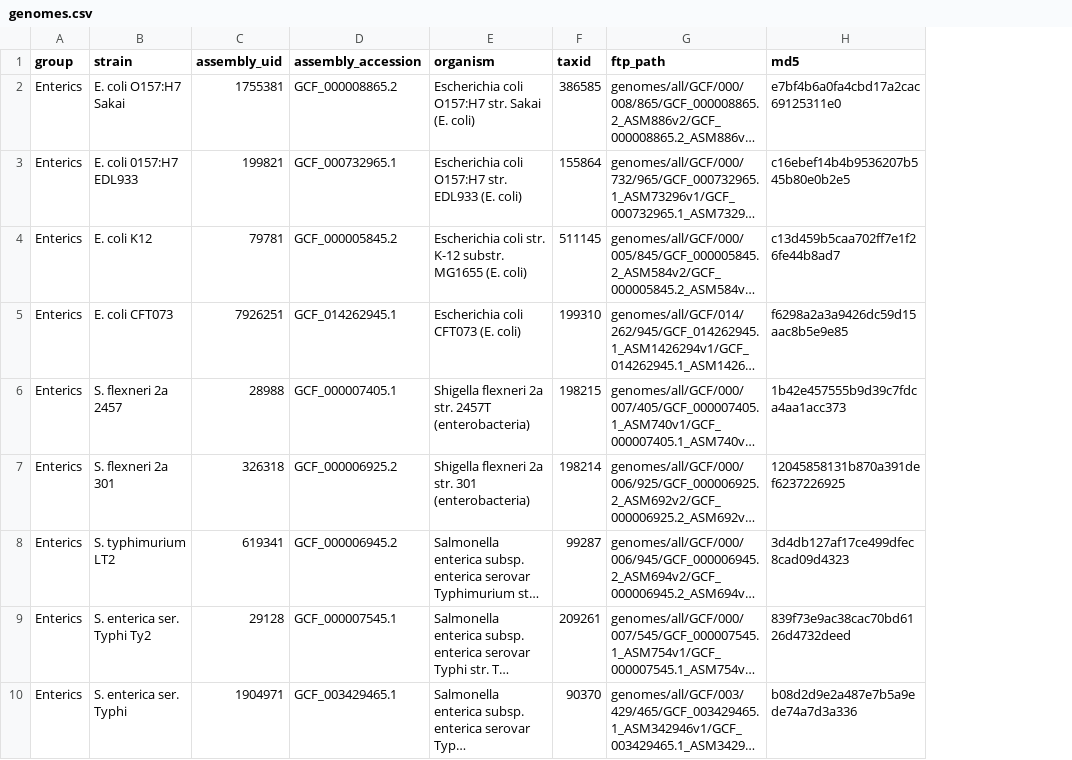
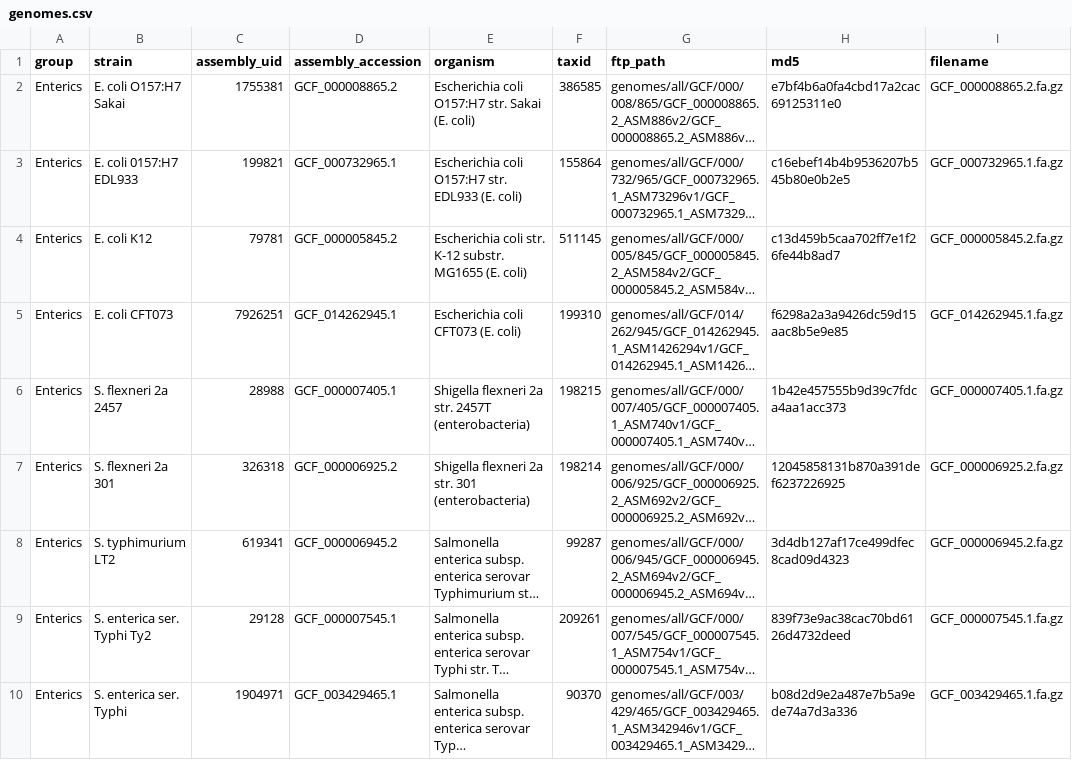
Before and after one commit to jlumpe/gambit-publication, a CSV file: resources/genomes/set2/genomes.csv, drawn as a sheet; only a part is shown; long unchanged cells end in …; the diff names each change by its address in the sheet, - before the commit and + after, or states it on an @@ line.

Commit message:
Update set1/2 genomes.csv

```diff
--- a/resources/genomes/set2/genomes.csv
+++ b/resources/genomes/set2/genomes.csv
+column I (filename), rows 2-10: GCF_000008865.2.fa.gz | GCF_000732965.1.fa.gz | GCF_000005845.2.fa.gz | GCF_014262945.1.fa.gz | GCF_000007405.1.fa.gz | GCF_000006925.2.fa.gz | GCF_000006945.2.fa.gz | GCF_000007545.1.fa.gz | GCF_003429465.1.fa.gz
```
Also changed, not shown: 1 other file.
